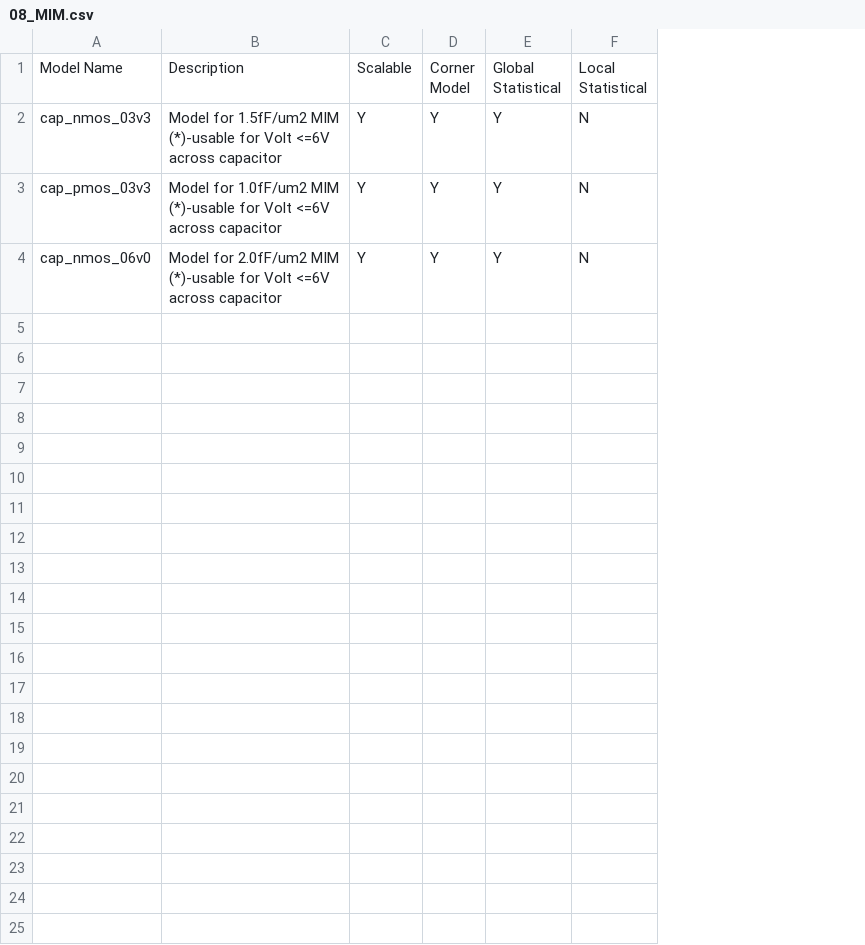
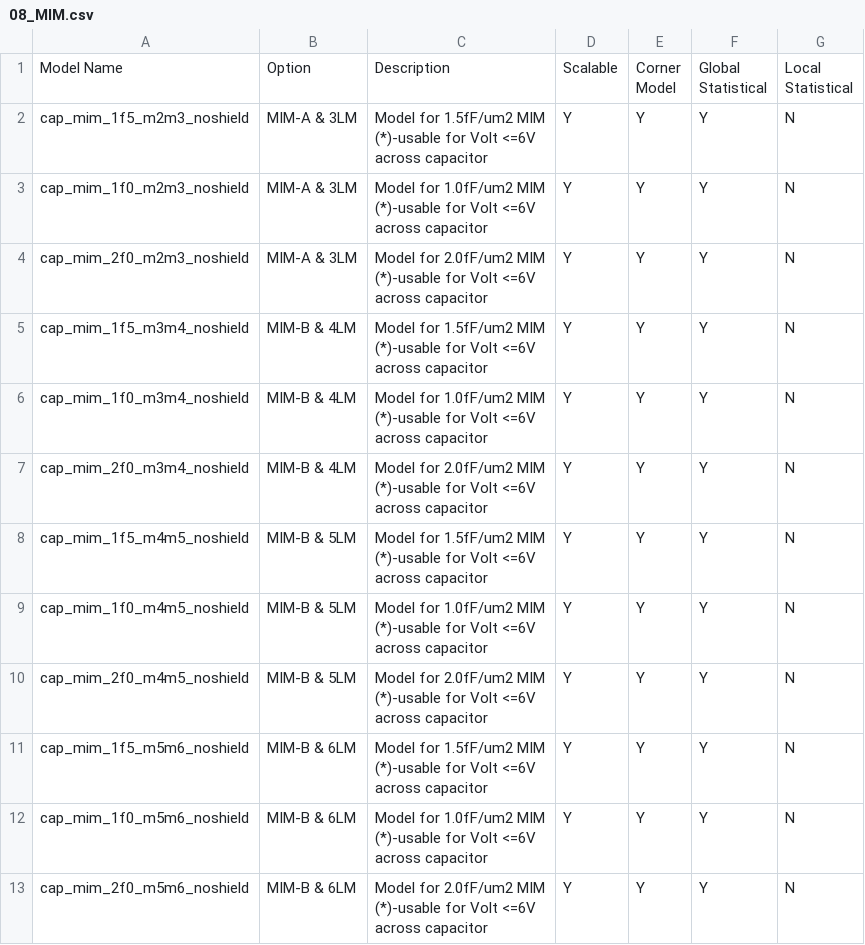
Before and after one commit to google/gf180mcu-pdk, a CSV file: docs/analog/model_parameters/LV/tables_clear/08_MIM.csv, drawn as a sheet; removed rows and columns are numbered as before the commit, all else as after; ↵ is a line break in a cell; the diff names each change by its address in the sheet, - before the commit and + after, or states it on an @@ line.

Commit message:
Updating_mimcap_names

```diff
--- a/docs/analog/model_parameters/LV/tables_clear/08_MIM.csv
+++ b/docs/analog/model_parameters/LV/tables_clear/08_MIM.csv
-column A, rows 1-4: Model Name | cap_nmos_03v3 | cap_pmos_03v3 | cap_nmos_06v0
+column A, rows 1-4: Model Name | cap_mim_1f5_m2m3_noshield | cap_mim_1f0_m2m3_noshield | cap_mim_2f0_m2m3_noshield
+column B, rows 1-4: Option | MIM-A & 3LM | MIM-A & 3LM | MIM-A & 3LM
+row 5: cap_mim_1f5_m3m4_noshield | MIM-B & 4LM | Model for 1.5fF/um2 MIM ↵ (*)-usable for Volt <=6V ↵ across capacitor | Y | Y | Y | N
+row 6: cap_mim_1f0_m3m4_noshield | MIM-B & 4LM | Model for 1.0fF/um2 MIM ↵ (*)-usable for Volt <=6V ↵ across capacitor | Y | Y | Y | N
+row 7: cap_mim_2f0_m3m4_noshield | MIM-B & 4LM | Model for 2.0fF/um2 MIM ↵ (*)-usable for Volt <=6V ↵ across capacitor | Y | Y | Y | N
+row 8: cap_mim_1f5_m4m5_noshield | MIM-B & 5LM | Model for 1.5fF/um2 MIM ↵ (*)-usable for Volt <=6V ↵ across capacitor | Y | Y | Y | N
+row 9: cap_mim_1f0_m4m5_noshield | MIM-B & 5LM | Model for 1.0fF/um2 MIM ↵ (*)-usable for Volt <=6V ↵ across capacitor | Y | Y | Y | N
+row 10: cap_mim_2f0_m4m5_noshield | MIM-B & 5LM | Model for 2.0fF/um2 MIM ↵ (*)-usable for Volt <=6V ↵ across capacitor | Y | Y | Y | N
+row 11: cap_mim_1f5_m5m6_noshield | MIM-B & 6LM | Model for 1.5fF/um2 MIM ↵ (*)-usable for Volt <=6V ↵ across capacitor | Y | Y | Y | N
+row 12: cap_mim_1f0_m5m6_noshield | MIM-B & 6LM | Model for 1.0fF/um2 MIM ↵ (*)-usable for Volt <=6V ↵ across capacitor | Y | Y | Y | N
+row 13: cap_mim_2f0_m5m6_noshield | MIM-B & 6LM | Model for 2.0fF/um2 MIM ↵ (*)-usable for Volt <=6V ↵ across capacitor | Y | Y | Y | N
```
Also changed, not shown: docs/analog/model_parameters/LV/tables_clear/00_rev.csv, docs/physical_verification/design_manual/tables_clear/69_Device_List_184.csv, 2 other files.
